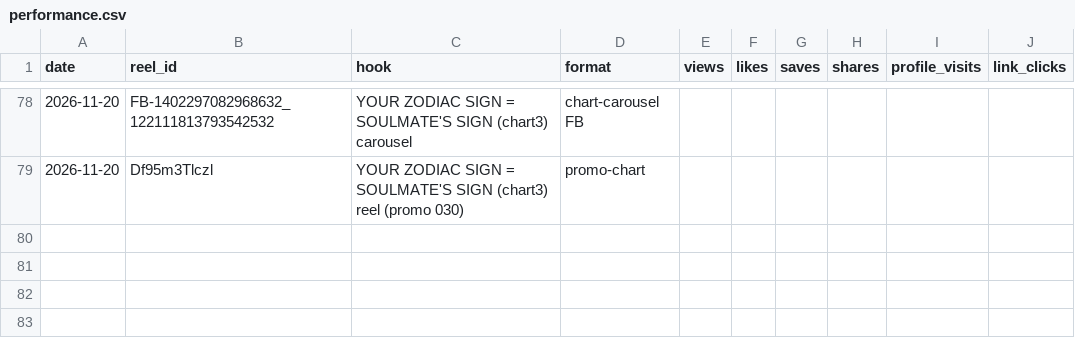
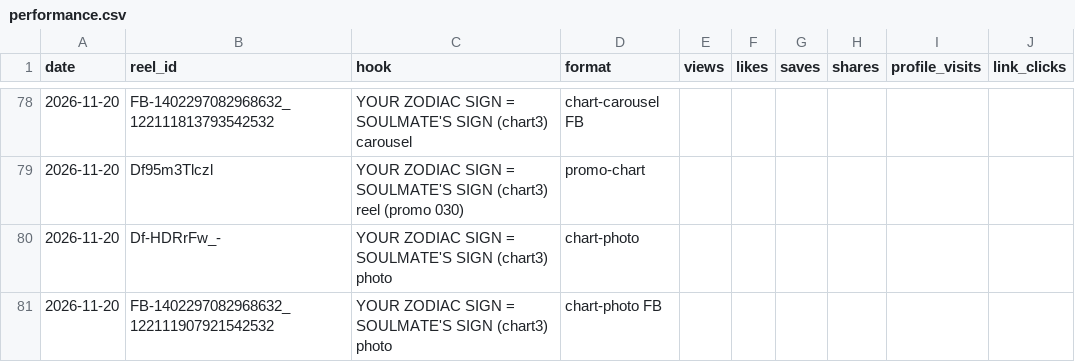
Before and after one commit to newnagiajnala-dotcom/soulmatesigns-system, a CSV file: data/performance.csv, drawn as a sheet; only a part is shown, gaps mark what is left out; the diff names each change by its address in the sheet, - before the commit and + after, or states it on an @@ line.

```diff
--- a/data/performance.csv
+++ b/data/performance.csv
+row 80: 2026-11-20 | Df-HDRrFw_- | YOUR ZODIAC SIGN = SOULMATE'S SIGN (chart3) photo | chart-photo
+row 81: 2026-11-20 | FB-1402297082968632_122111907921542532 | YOUR ZODIAC SIGN = SOULMATE'S SIGN (chart3) photo | chart-photo FB
```
Also changed, not shown: 3 other files.
